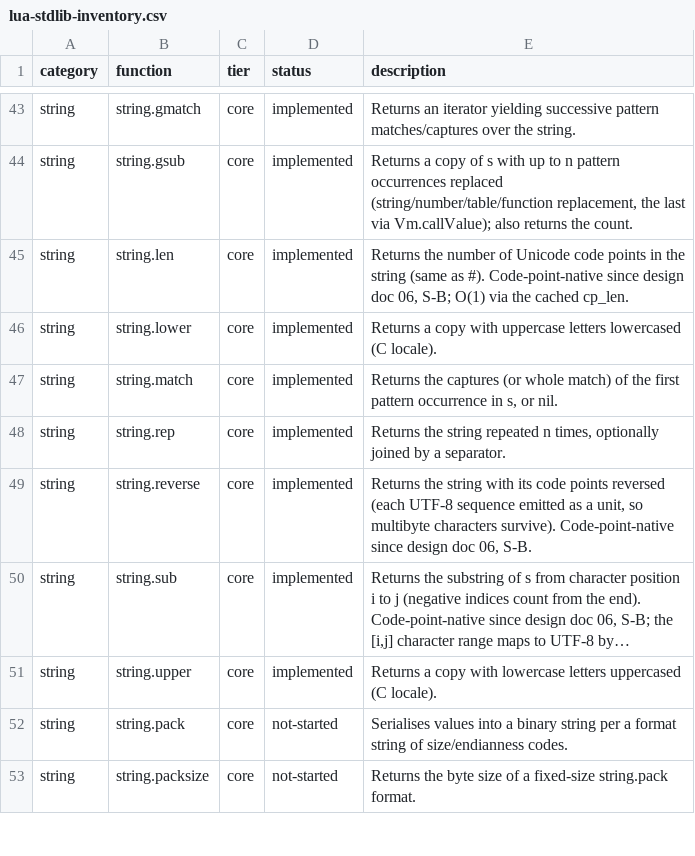
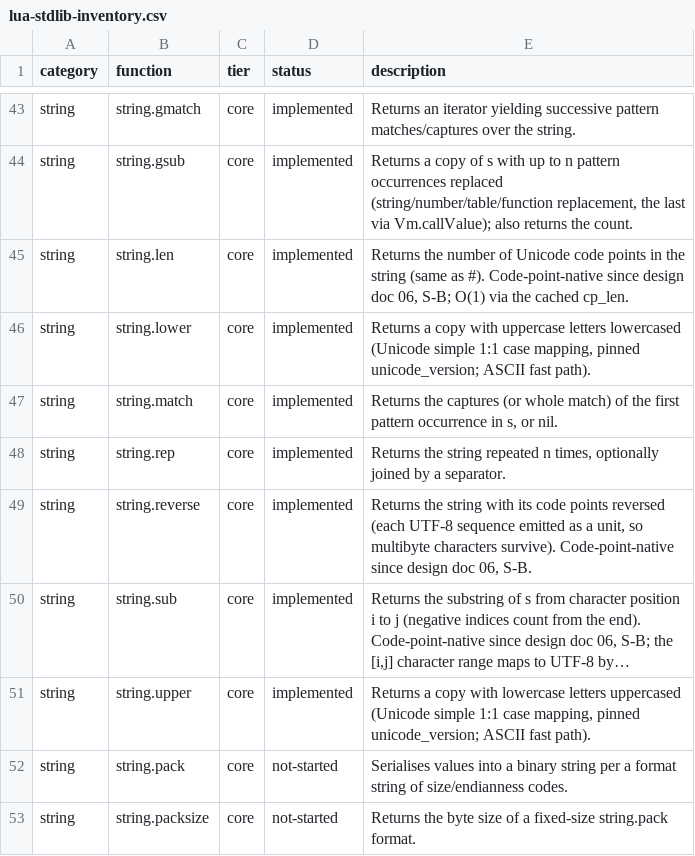
Before and after one commit to serialexp/lune, a CSV file: docs/lua-stdlib-inventory.csv, drawn as a sheet; only a part is shown, gaps mark what is left out; long unchanged cells end in …; the diff names each change by its address in the sheet, - before the commit and + after, or states it on an @@ line.

```diff
--- a/docs/lua-stdlib-inventory.csv
+++ b/docs/lua-stdlib-inventory.csv
-E46 (description): …letters lowercased (C locale).
+E46 (description): …letters lowercased (Unicode simple 1:1 case mapping, pinned unicode_version; ASCII fast path).
-E51 (description): …letters uppercased (C locale).
+E51 (description): …letters uppercased (Unicode simple 1:1 case mapping, pinned unicode_version; ASCII fast path).
```
Also changed, not shown: 14 other files.
